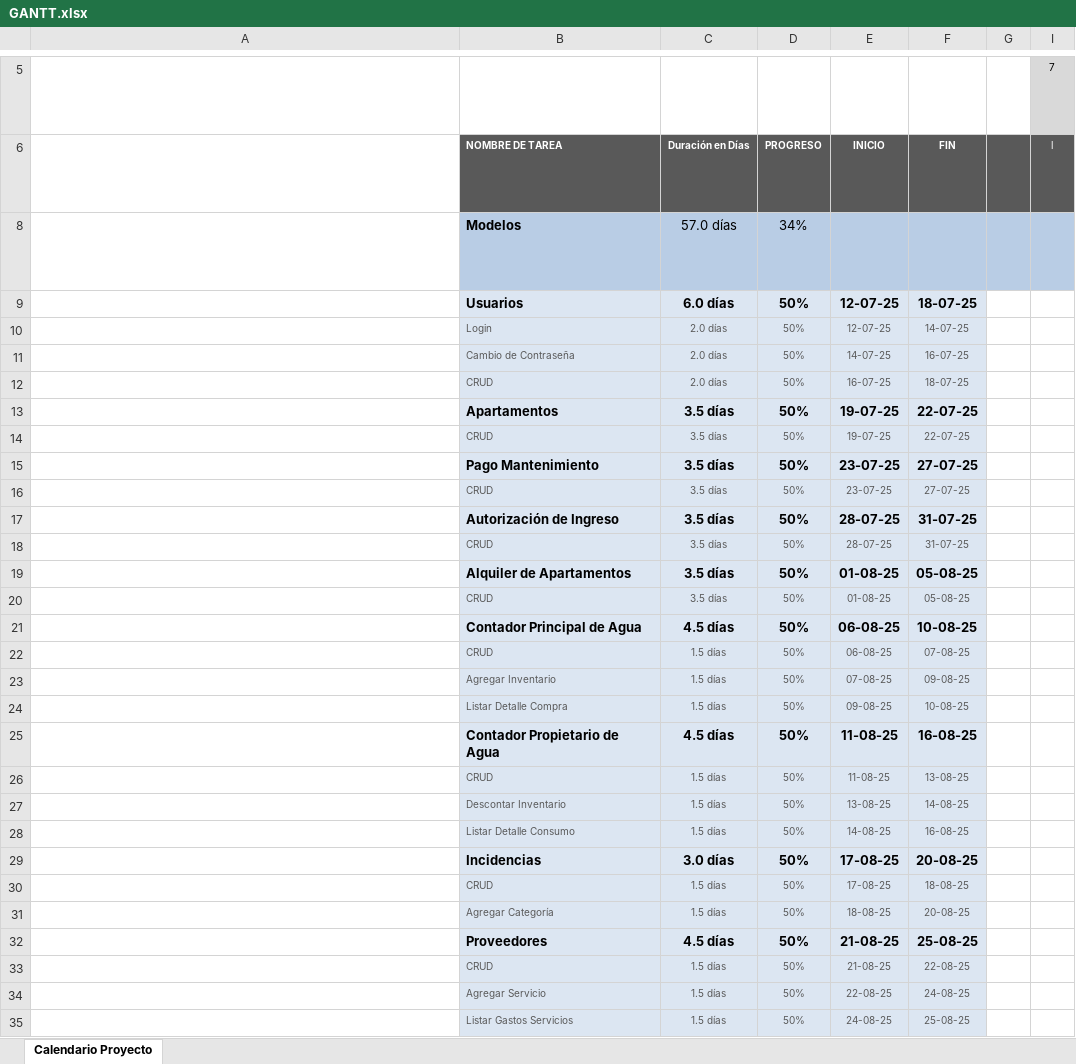
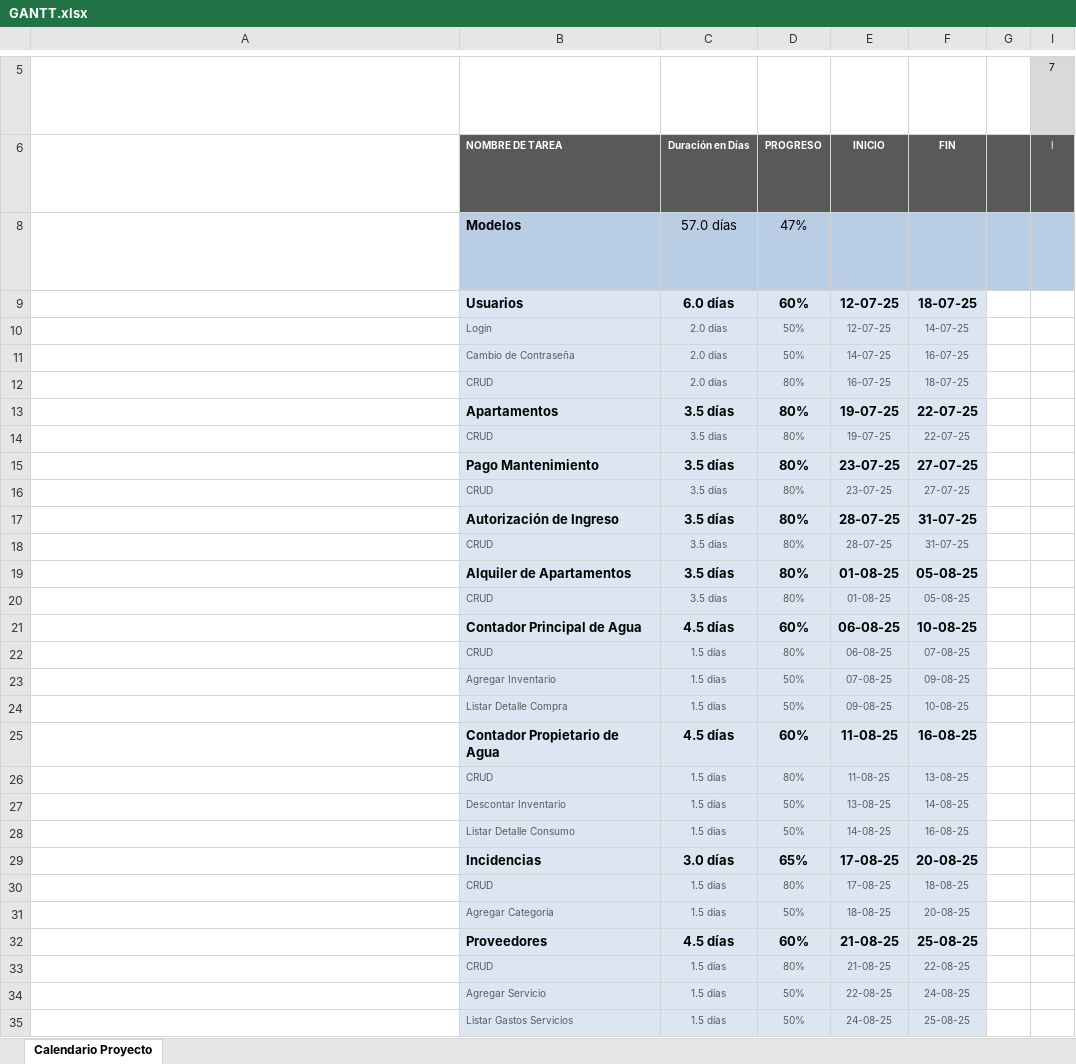
Before and after one commit to jleona3/ProyectoPGII, an Excel workbook: docs/GANTT.xlsx, sheet Calendario Proyecto, drawn as a sheet; only a part is shown, gaps mark what is left out; long unchanged cells end in …; values as stored, in another font and other column widths than the file's, no borders; conditional formats not drawn; the diff covers the shown part only; the diff names each change by its address in the sheet, - before the commit and + after, or states it on an @@ line.

```diff
--- a/docs/GANTT.xlsx (sheet Calendario Proyecto)
+++ b/docs/GANTT.xlsx (sheet Calendario Proyecto)
-D8: 34%
+D8: 47%
-D9: 50%
+D9: 60%
-D12:D20: 50%
+D12:D20: 80%
-D21: 50%
+D21: 60%
-D22: 50%
+D22: 80%
-D25: 50%
+D25: 60%
-D26: 50%
+D26: 80%
-D29: 50%
+D29: 65%
-D30: 50%
+D30: 80%
-D32: 50%
+D32: 60%
-D33: 50%
+D33: 80%
```
Also changed, not shown: 2 edited cells elsewhere in this sheet, 13 other files.
